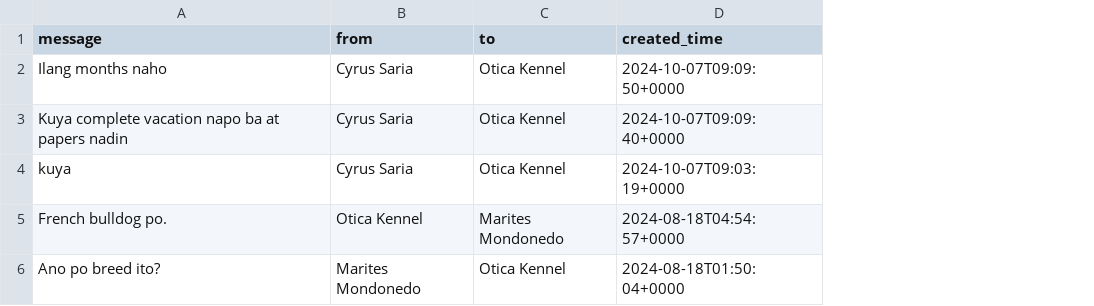
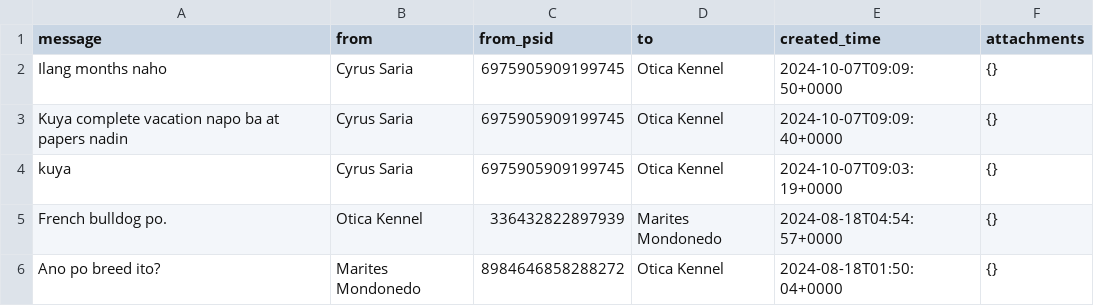
Before and after one commit to gimwo/pandas_GraphAPI, a CSV file: messages.csv, drawn as a sheet; the diff names each change by its address in the sheet, - before the commit and + after, or states it on an @@ line.

```diff
--- a/messages.csv
+++ b/messages.csv
+column C (from_psid), rows 2-6: 6975905909199745 | 6975905909199745 | 6975905909199745 | 336432822897939 | 8984646858288272
+column F (attachments), rows 2-6: all {}
```
Also changed, not shown: 2 other files.
